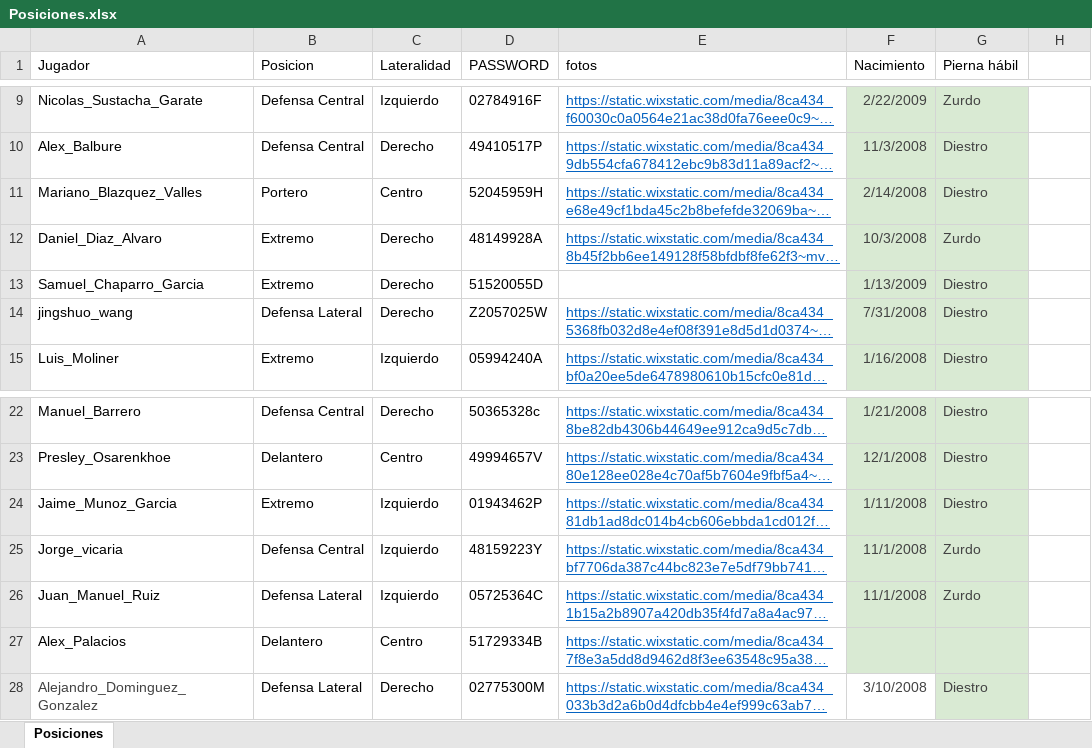
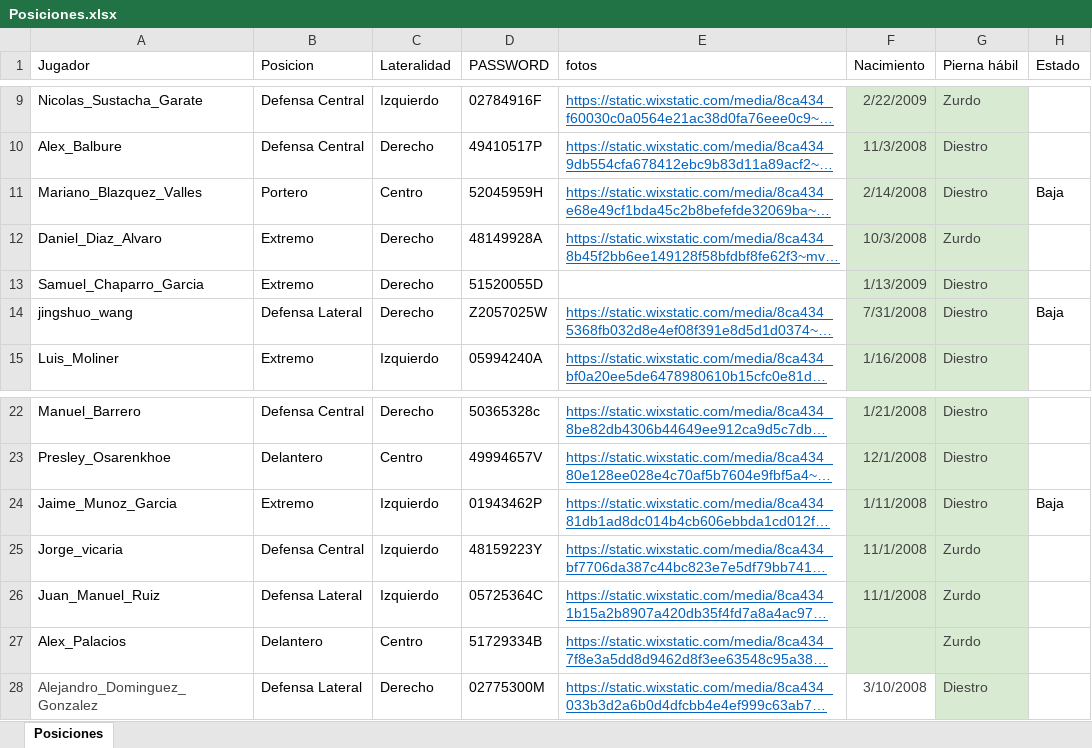
Before and after one commit to guiberand-creator/PF_Adarve_Juvenil_A, an Excel workbook: data/Posiciones.xlsx, sheet Posiciones, drawn as a sheet; only a part is shown, gaps mark what is left out; long unchanged cells end in …; values as stored, in another font and other column widths than the file's, no borders; table styles not drawn; the diff names each change by its address in the sheet, - before the commit and + after, or states it on an @@ line.

```diff
--- a/data/Posiciones.xlsx (sheet Posiciones)
+++ b/data/Posiciones.xlsx (sheet Posiciones)
-H1: (empty)
+H1: Estado
-H11 (Estado): (empty)
+H11 (Estado): Baja
-H14 (Estado): (empty)
+H14 (Estado): Baja
-H24 (Estado): (empty)
+H24 (Estado): Baja
-G27 (Pierna hábil): (empty)
+G27 (Pierna hábil): Zurdo
```
Also changed, not shown: 9 other files.
